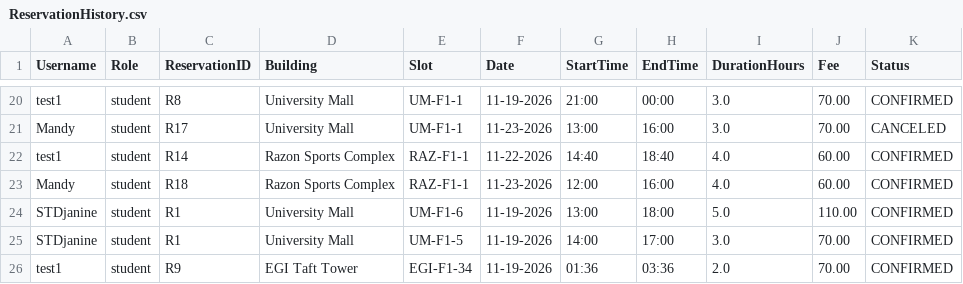
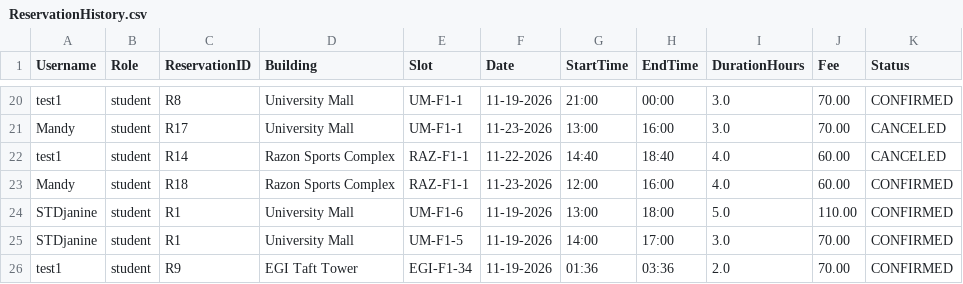
Before and after one commit to AmandaLeeTolentino/LBYCPDS_Proj, a CSV file: src/resources/ReservationHistory.csv, drawn as a sheet; only a part is shown, gaps mark what is left out.

```diff
--- a/src/resources/ReservationHistory.csv
+++ b/src/resources/ReservationHistory.csv
@@ -21,3 +21,3 @@ test1,student,R8,University Mall,UM-F1-1,11-19-2026,21:00,00:00,3.0,70.00,CONFIR
 Mandy,student,R17,University Mall,UM-F1-1,11-23-2026,13:00,16:00,3.0,70.00,CANCELED
-test1,student,R14,Razon Sports Complex,RAZ-F1-1,11-22-2026,14:40,18:40,4.0,60.00,CONFIRMED
+test1,student,R14,Razon Sports Complex,RAZ-F1-1,11-22-2026,14:40,18:40,4.0,60.00,CANCELED
 Mandy,student,R18,Razon Sports Complex,RAZ-F1-1,11-23-2026,12:00,16:00,4.0,60.00,CONFIRMED
```
Also changed, not shown: 1 other file.
